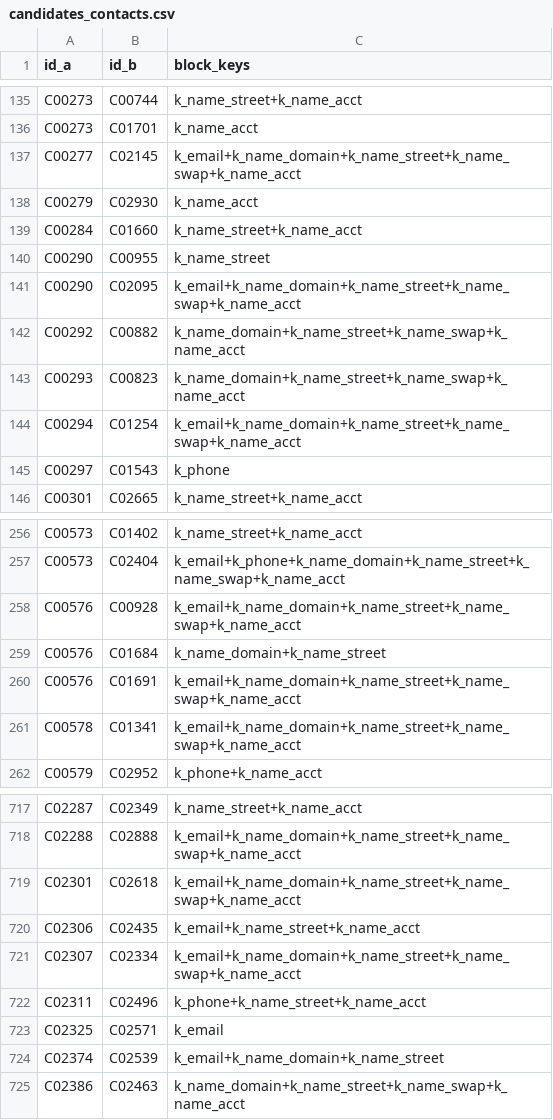
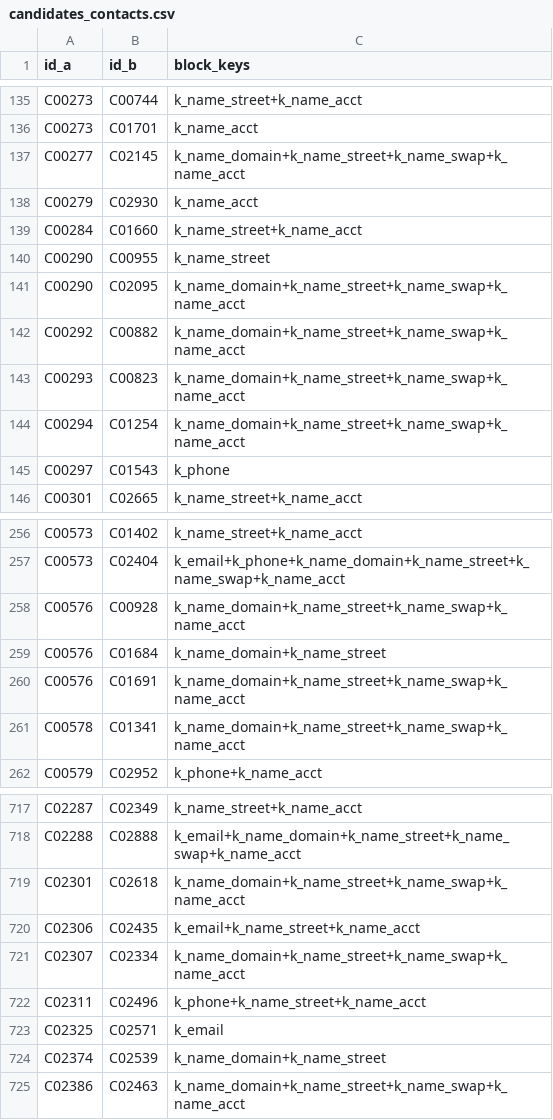
Before and after one commit to grandaha/jev-playground, a CSV file: experiments/customer-matching/data/candidates_contacts.csv, drawn as a sheet; only a part is shown, gaps mark what is left out; the diff covers the shown part only.

```diff
--- a/experiments/customer-matching/data/candidates_contacts.csv
+++ b/experiments/customer-matching/data/candidates_contacts.csv
@@ -136,3 +136,3 @@ C00273,C00744,k_name_street+k_name_acct
 C00273,C01701,k_name_acct
-C00277,C02145,k_email+k_name_domain+k_name_street+k_name_swap+k_name_acct
+C00277,C02145,k_name_domain+k_name_street+k_name_swap+k_name_acct
 C00279,C02930,k_name_acct
@@ -140,6 +140,6 @@ C00284,C01660,k_name_street+k_name_acct
 C00290,C00955,k_name_street
-C00290,C02095,k_email+k_name_domain+k_name_street+k_name_swap+k_name_acct
+C00290,C02095,k_name_domain+k_name_street+k_name_swap+k_name_acct
 C00292,C00882,k_name_domain+k_name_street+k_name_swap+k_name_acct
 C00293,C00823,k_name_domain+k_name_street+k_name_swap+k_name_acct
-C00294,C01254,k_email+k_name_domain+k_name_street+k_name_swap+k_name_acct
+C00294,C01254,k_name_domain+k_name_street+k_name_swap+k_name_acct
 C00297,C01543,k_phone
@@ -257,6 +257,6 @@ C00573,C01402,k_name_street+k_name_acct
 C00573,C02404,k_email+k_phone+k_name_domain+k_name_street+k_name_swap+k_name_acct
-C00576,C00928,k_email+k_name_domain+k_name_street+k_name_swap+k_name_acct
+C00576,C00928,k_name_domain+k_name_street+k_name_swap+k_name_acct
 C00576,C01684,k_name_domain+k_name_street
-C00576,C01691,k_email+k_name_domain+k_name_street+k_name_swap+k_name_acct
-C00578,C01341,k_email+k_name_domain+k_name_street+k_name_swap+k_name_acct
+C00576,C01691,k_name_domain+k_name_street+k_name_swap+k_name_acct
+C00578,C01341,k_name_domain+k_name_street+k_name_swap+k_name_acct
 C00579,C02952,k_phone+k_name_acct
@@ -718,8 +718,8 @@ C02287,C02349,k_name_street+k_name_acct
 C02288,C02888,k_email+k_name_domain+k_name_street+k_name_swap+k_name_acct
-C02301,C02618,k_email+k_name_domain+k_name_street+k_name_swap+k_name_acct
+C02301,C02618,k_name_domain+k_name_street+k_name_swap+k_name_acct
 C02306,C02435,k_email+k_name_street+k_name_acct
-C02307,C02334,k_email+k_name_domain+k_name_street+k_name_swap+k_name_acct
+C02307,C02334,k_name_domain+k_name_street+k_name_swap+k_name_acct
 C02311,C02496,k_phone+k_name_street+k_name_acct
 C02325,C02571,k_email
-C02374,C02539,k_email+k_name_domain+k_name_street
+C02374,C02539,k_name_domain+k_name_street
 C02386,C02463,k_name_domain+k_name_street+k_name_swap+k_name_acct
```
Also changed, not shown: 33 edited cells elsewhere in this file, experiments/customer-matching/data/contacts.csv, experiments/customer-matching/data/contacts_norm.csv, 13 other files.
